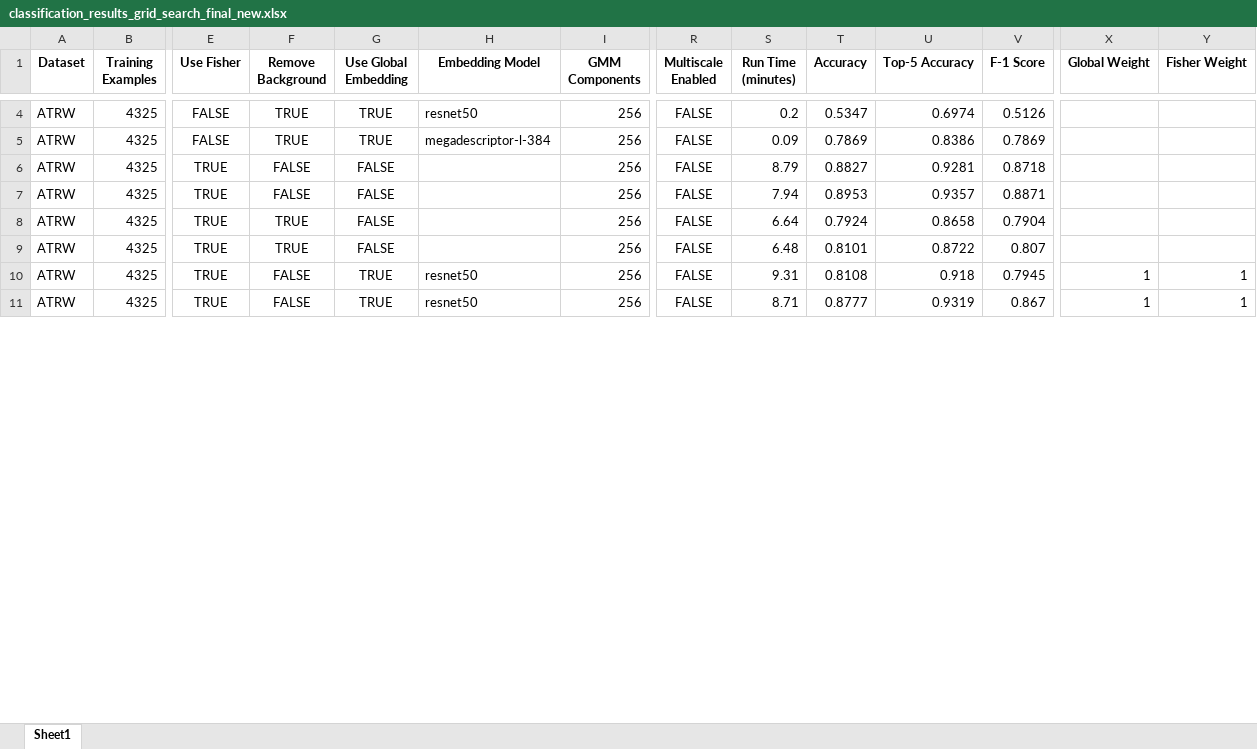
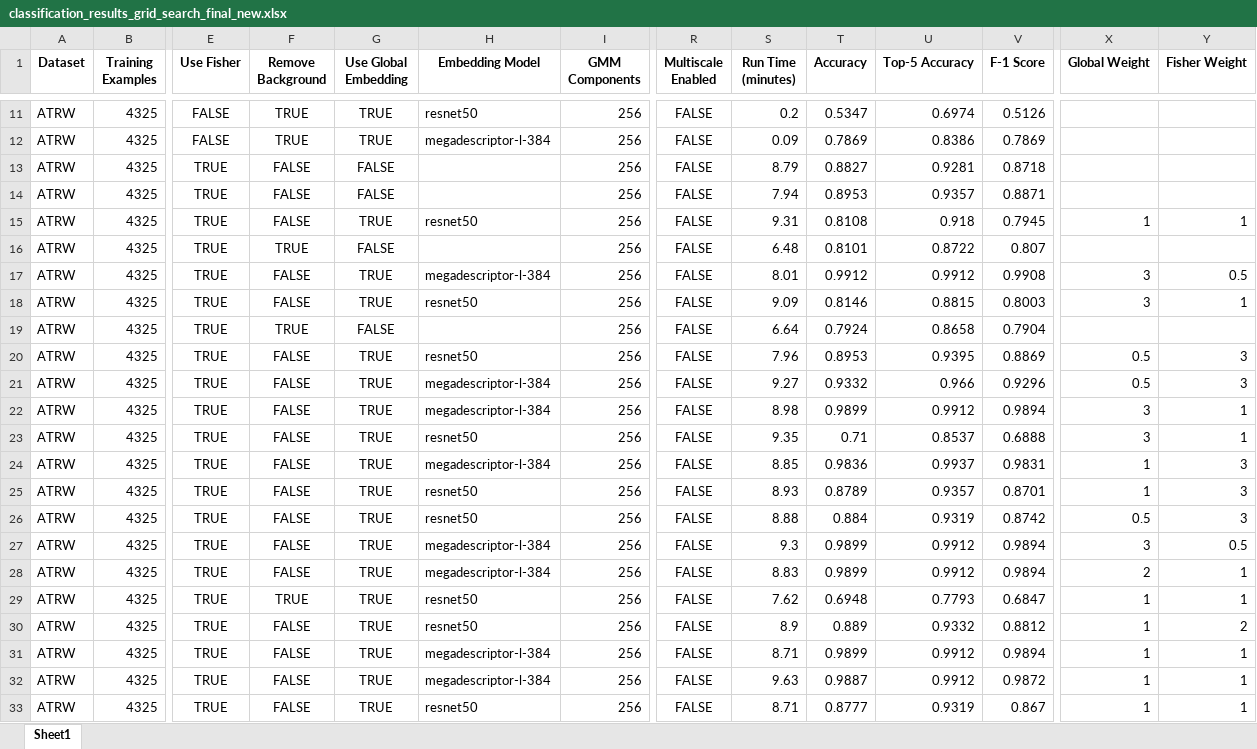
Before and after one commit to matejmaricIA/Animal-Re-Identification---MSc-Project, an Excel workbook: evaluations/classification/classification_results_grid_search_final_new.xlsx, sheet Sheet1, drawn as a sheet; only a part is shown, gaps mark what is left out; values as stored, in another font and other column widths than the file's, no borders; addresses are those after the commit; rows hold the shown columns only; the diff covers the shown part only; the diff names each change by its address in the sheet, - before the commit and + after, or states it on an @@ line.

```diff
--- a/evaluations/classification/classification_results_grid_search_final_new.xlsx (sheet Sheet1)
+++ b/evaluations/classification/classification_results_grid_search_final_new.xlsx (sheet Sheet1)
+row 15: ATRW | 4325 | TRUE | FALSE | TRUE | resnet50 | 256 | FALSE | 9.31 | 0.8108 | 0.918 | 0.7945 | 1 | 1
+row 16: ATRW | 4325 | TRUE | TRUE | FALSE |  | 256 | FALSE | 6.48 | 0.8101 | 0.8722 | 0.807
+row 17: ATRW | 4325 | TRUE | FALSE | TRUE | megadescriptor-l-384 | 256 | FALSE | 8.01 | 0.9912 | 0.9912 | 0.9908 | 3 | 0.5
+row 18: ATRW | 4325 | TRUE | FALSE | TRUE | resnet50 | 256 | FALSE | 9.09 | 0.8146 | 0.8815 | 0.8003 | 3 | 1
-F20 (Remove Background): TRUE
+F20 (Remove Background): FALSE
-G20 (Use Global Embedding): FALSE
+G20 (Use Global Embedding): TRUE
-H20 (Embedding Model): (empty)
+H20 (Embedding Model): resnet50
-S20 (Run Time (minutes)): 6.48
+S20 (Run Time (minutes)): 7.96
-T20 (Accuracy): 0.8101
+T20 (Accuracy): 0.8953
-U20 (Top-5 Accuracy): 0.8722
+U20 (Top-5 Accuracy): 0.9395
-V20 (F-1 Score): 0.807
+V20 (F-1 Score): 0.8869
-X20 (Global Weight): (empty)
+X20 (Global Weight): 0.5
-Y20 (Fisher Weight): (empty)
+Y20 (Fisher Weight): 3
+row 21: ATRW | 4325 | TRUE | FALSE | TRUE | megadescriptor-l-384 | 256 | FALSE | 9.27 | 0.9332 | 0.966 | 0.9296 | 0.5 | 3
+row 22: ATRW | 4325 | TRUE | FALSE | TRUE | megadescriptor-l-384 | 256 | FALSE | 8.98 | 0.9899 | 0.9912 | 0.9894 | 3 | 1
+row 23: ATRW | 4325 | TRUE | FALSE | TRUE | resnet50 | 256 | FALSE | 9.35 | 0.71 | 0.8537 | 0.6888 | 3 | 1
+row 24: ATRW | 4325 | TRUE | FALSE | TRUE | megadescriptor-l-384 | 256 | FALSE | 8.85 | 0.9836 | 0.9937 | 0.9831 | 1 | 3
+row 25: ATRW | 4325 | TRUE | FALSE | TRUE | resnet50 | 256 | FALSE | 8.93 | 0.8789 | 0.9357 | 0.8701 | 1 | 3
+row 26: ATRW | 4325 | TRUE | FALSE | TRUE | resnet50 | 256 | FALSE | 8.88 | 0.884 | 0.9319 | 0.8742 | 0.5 | 3
+row 27: ATRW | 4325 | TRUE | FALSE | TRUE | megadescriptor-l-384 | 256 | FALSE | 9.3 | 0.9899 | 0.9912 | 0.9894 | 3 | 0.5
+row 28: ATRW | 4325 | TRUE | FALSE | TRUE | megadescriptor-l-384 | 256 | FALSE | 8.83 | 0.9899 | 0.9912 | 0.9894 | 2 | 1
-F29 (Remove Background): FALSE
+F29 (Remove Background): TRUE
-S29 (Run Time (minutes)): 9.31
+S29 (Run Time (minutes)): 7.62
-T29 (Accuracy): 0.8108
+T29 (Accuracy): 0.6948
-U29 (Top-5 Accuracy): 0.918
+U29 (Top-5 Accuracy): 0.7793
-V29 (F-1 Score): 0.7945
+V29 (F-1 Score): 0.6847
+row 30: ATRW | 4325 | TRUE | FALSE | TRUE | resnet50 | 256 | FALSE | 8.9 | 0.889 | 0.9332 | 0.8812 | 1 | 2
+row 31: ATRW | 4325 | TRUE | FALSE | TRUE | megadescriptor-l-384 | 256 | FALSE | 8.71 | 0.9899 | 0.9912 | 0.9894 | 1 | 1
+row 32: ATRW | 4325 | TRUE | FALSE | TRUE | megadescriptor-l-384 | 256 | FALSE | 9.63 | 0.9887 | 0.9912 | 0.9872 | 1 | 1
```
Also changed, not shown: 9 added rows, 1 removed row and 17 edited cells elsewhere in this sheet, evaluations/count/population_counting_results_ensamble_global_embedding.xlsx, 24 other files.
